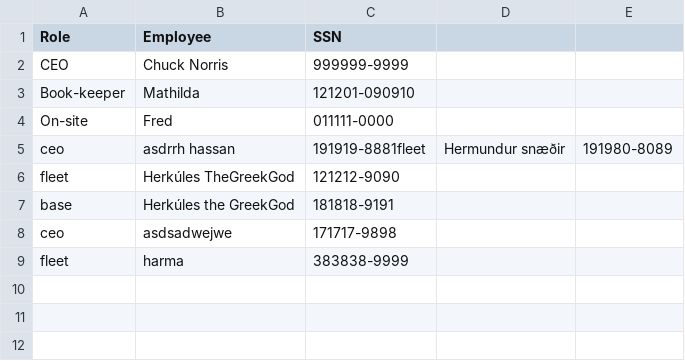
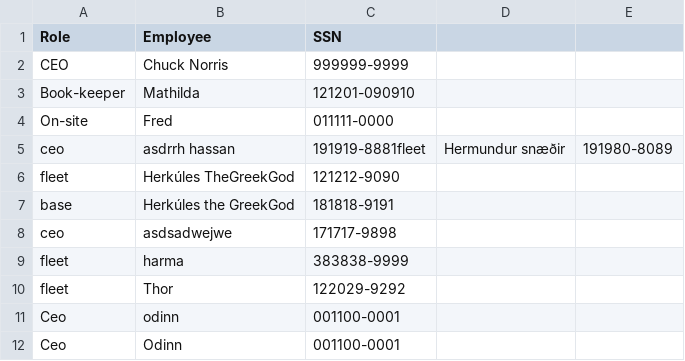
Before and after one commit to Boggi-Jones/Verklegt-Namskeid1, a CSV file: TheProgram/Data/data/Role.csv, drawn as a sheet; the diff names each change by its address in the sheet, - before the commit and + after, or states it on an @@ line.

```diff
--- a/TheProgram/Data/data/Role.csv
+++ b/TheProgram/Data/data/Role.csv
+row 10: fleet | Thor | 122029-9292
+row 11: Ceo | odinn | 001100-0001
+row 12: Ceo | Odinn | 001100-0001
```
Also changed, not shown: TheProgram/Data/data/Employee.csv, TheProgram/Data/data/Vehicle.csv, 5 other files.
